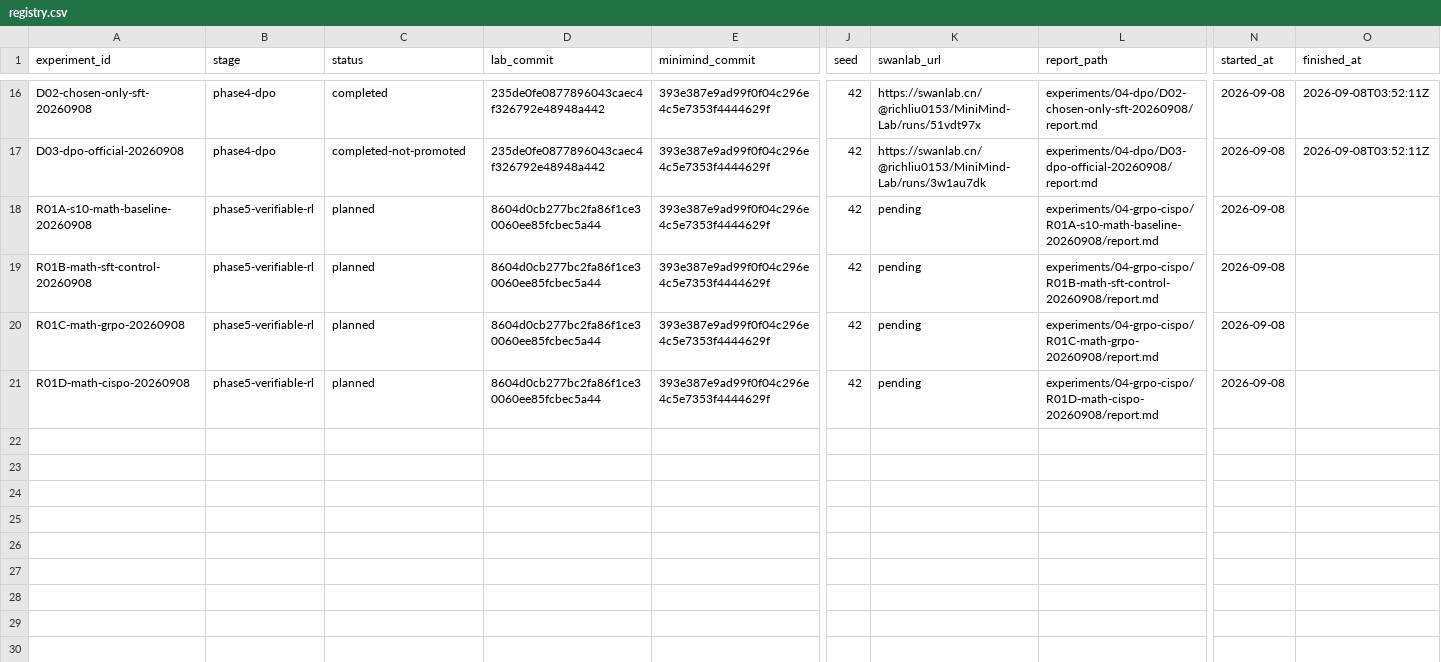
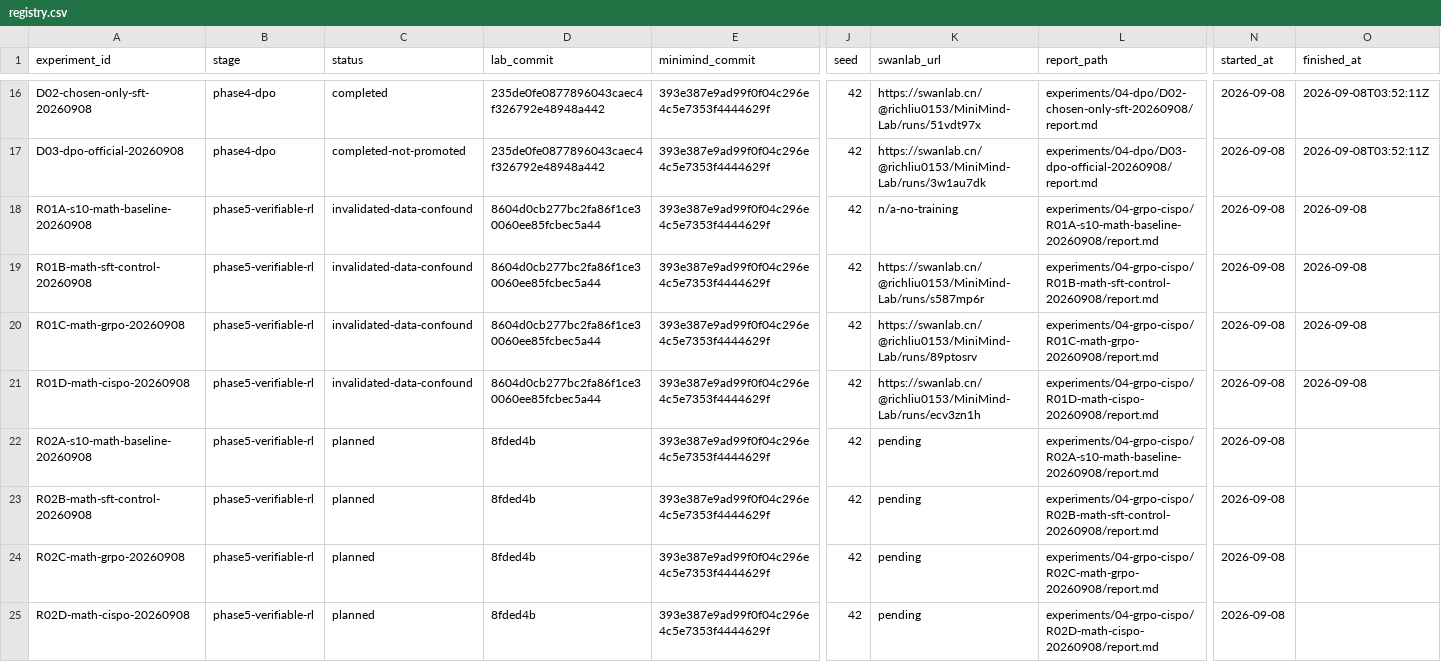
Before and after one commit to Qi18/minimind-lab, a CSV file: experiments/registry.csv, drawn as a sheet; only a part is shown, gaps mark what is left out; rows hold the shown columns only; the diff names each change by its address in the sheet, - before the commit and + after, or states it on an @@ line.

Commit message:
fix: remove phase5 template answer confound

```diff
--- a/experiments/registry.csv
+++ b/experiments/registry.csv
-C18:C21 (status): planned
+C18:C21 (status): invalidated-data-confound
-K18 (swanlab_url): pending
+K18 (swanlab_url): n/a-no-training
-O18:O21 (finished_at): (empty)
+O18:O21 (finished_at): 2026-09-08
-K19 (swanlab_url): pending
+K19 (swanlab_url): https://swanlab.cn/@richliu0153/MiniMind-Lab/runs/s587mp6r
-K20 (swanlab_url): pending
+K20 (swanlab_url): https://swanlab.cn/@richliu0153/MiniMind-Lab/runs/89ptosrv
-K21 (swanlab_url): pending
+K21 (swanlab_url): https://swanlab.cn/@richliu0153/MiniMind-Lab/runs/ecv3zn1h
+row 22: R02A-s10-math-baseline-20260908 | phase5-verifiable-rl | planned | 8fded4b | 393e387e9ad99f0f04c296e4c5e7353f4444629f | 42 | pending | experiments/04-grpo-cispo/R02A-s10-math-baseline-20260908/report.md | 2026-09-08
+row 23: R02B-math-sft-control-20260908 | phase5-verifiable-rl | planned | 8fded4b | 393e387e9ad99f0f04c296e4c5e7353f4444629f | 42 | pending | experiments/04-grpo-cispo/R02B-math-sft-control-20260908/report.md | 2026-09-08
+row 24: R02C-math-grpo-20260908 | phase5-verifiable-rl | planned | 8fded4b | 393e387e9ad99f0f04c296e4c5e7353f4444629f | 42 | pending | experiments/04-grpo-cispo/R02C-math-grpo-20260908/report.md | 2026-09-08
+row 25: R02D-math-cispo-20260908 | phase5-verifiable-rl | planned | 8fded4b | 393e387e9ad99f0f04c296e4c5e7353f4444629f | 42 | pending | experiments/04-grpo-cispo/R02D-math-cispo-20260908/report.md | 2026-09-08
```
Also changed, not shown: 42 other files.
